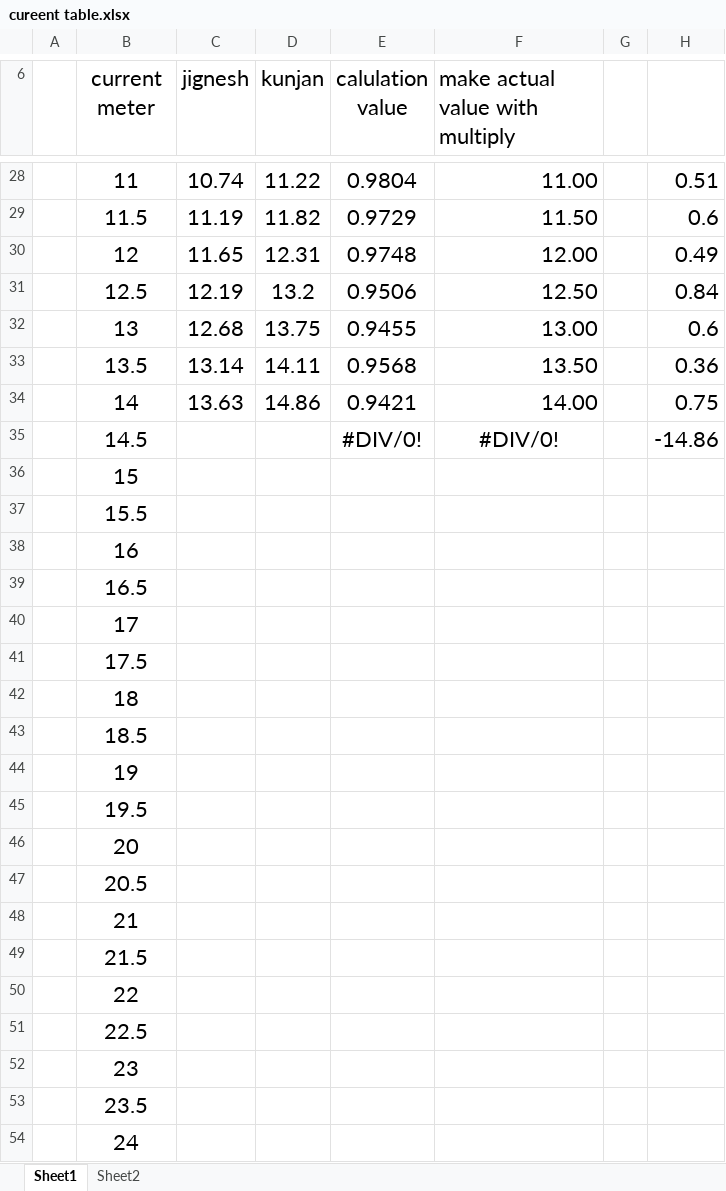
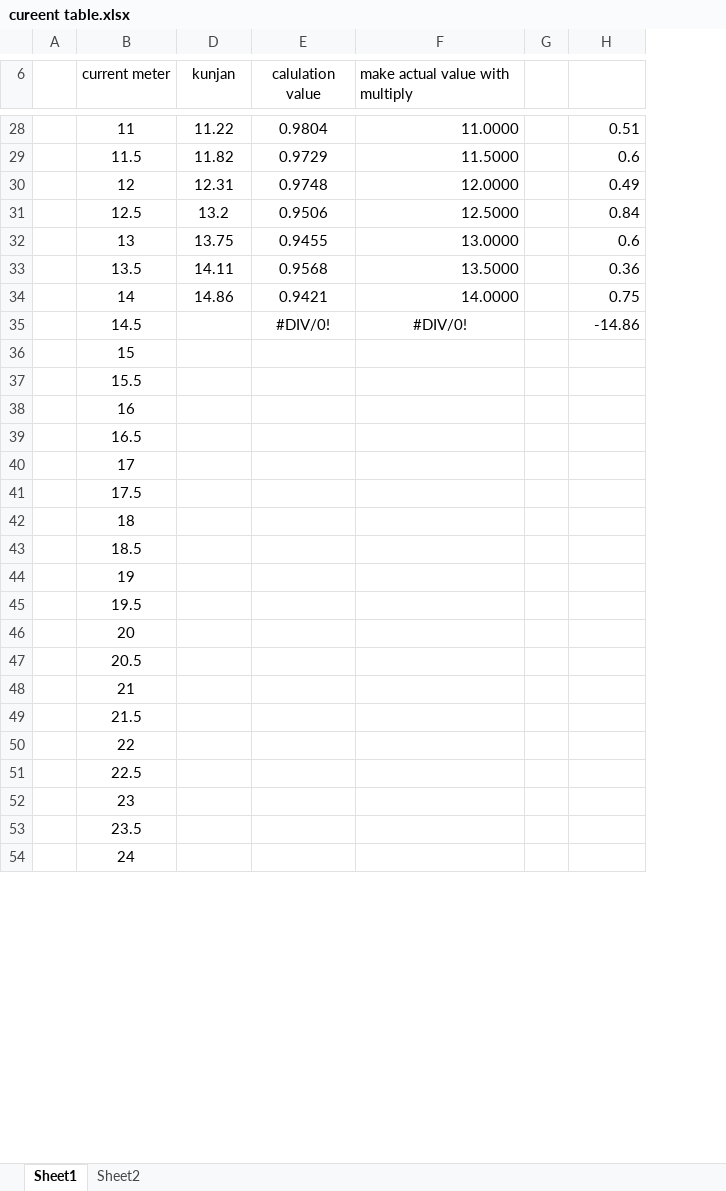
Before and after one commit to rajuyadav79/smart_switch, an Excel workbook: cureent table.xlsx, sheet Sheet1, drawn as a sheet; only a part is shown, gaps mark what is left out; values as stored, in another font and other column widths than the file's, no borders; the diff covers the shown part only; the diff names each change by its address in the sheet, - before the commit and + after, or states it on an @@ line.

Commit message:
avg setting make increment
we  are make change in average for current count

```diff
--- a/cureent table.xlsx (sheet Sheet1)
+++ b/cureent table.xlsx (sheet Sheet1)
@@ column C (jignesh) hidden, rows 28-34: 10.74 | 11.19 | 11.65 | 12.19 | 12.68 | 13.14 | 13.63 @@
@@ B6:B54 text size: smaller @@
@@ D6:F34 text size: smaller @@
-F28 (make actual value with multiply): 11.00
+F28 (make actual value with multiply): 11.0000
@@ H28:H35 text size: smaller @@
-F29 (make actual value with multiply): 11.50
+F29 (make actual value with multiply): 11.5000
-F30 (make actual value with multiply): 12.00
+F30 (make actual value with multiply): 12.0000
-F31 (make actual value with multiply): 12.50
+F31 (make actual value with multiply): 12.5000
-F32 (make actual value with multiply): 13.00
+F32 (make actual value with multiply): 13.0000
-F33 (make actual value with multiply): 13.50
+F33 (make actual value with multiply): 13.5000
-F34 (make actual value with multiply): 14.00
+F34 (make actual value with multiply): 14.0000
@@ E35:F35 text size: smaller @@
```
Also changed, not shown: 59 edited cells and cell formats elsewhere in this sheet, 14 other files.
